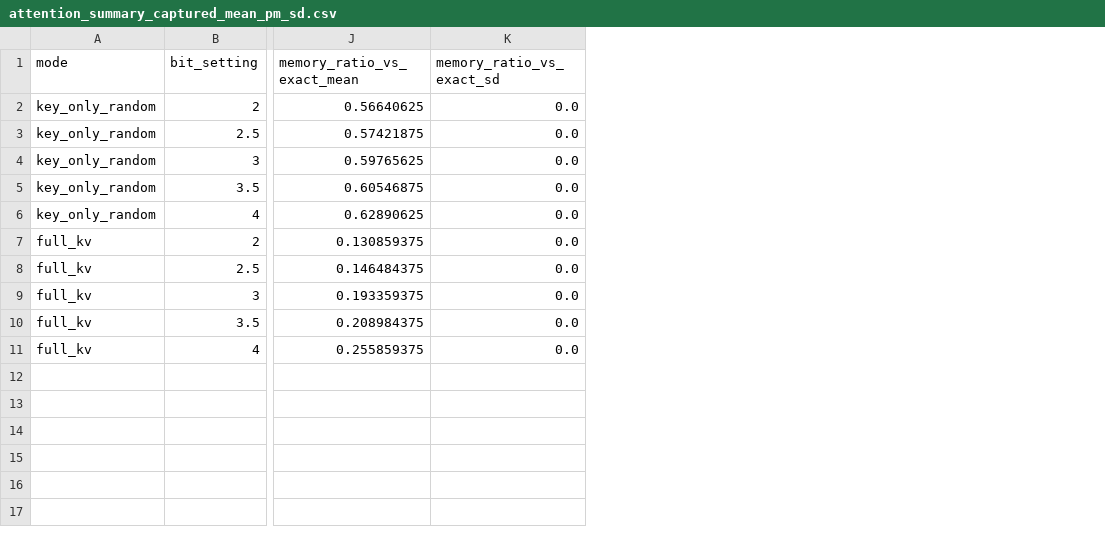
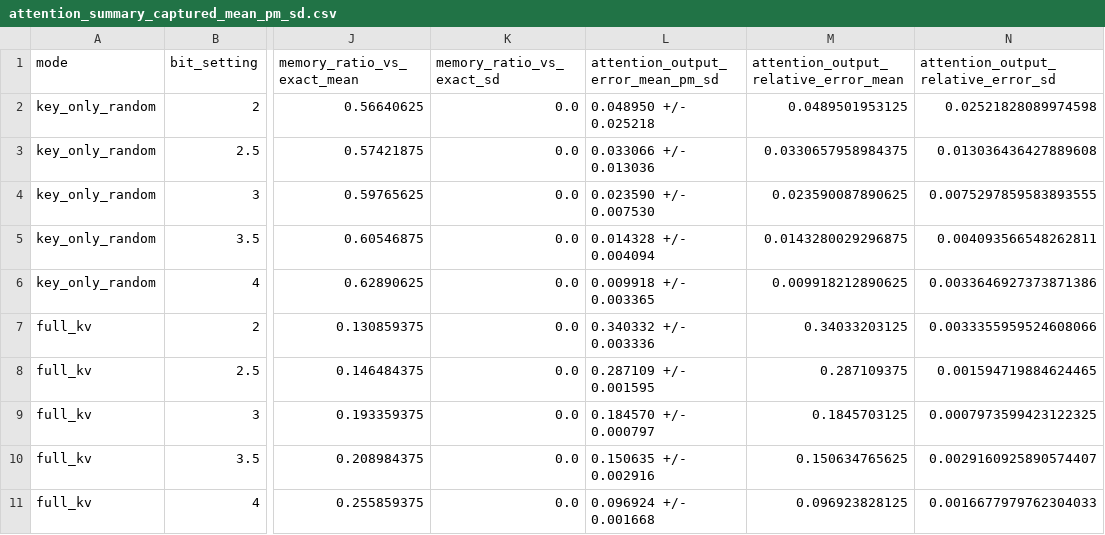
Before and after one commit to zapabob/Turboquant-CUDA, a CSV file: artifacts/paper_baseline/qwen_captured_reported/metrics/attention_summary_captured_mean_pm_sd.csv, drawn as a sheet; only a part is shown, gaps mark what is left out; the diff names each change by its address in the sheet, - before the commit and + after, or states it on an @@ line.

Commit message:
Add paper baseline V-breakage stats and README report

```diff
--- a/artifacts/paper_baseline/qwen_captured_reported/metrics/attention_summary_captured_mean_pm_sd.csv
+++ b/artifacts/paper_baseline/qwen_captured_reported/metrics/attention_summary_captured_mean_pm_sd.csv
+column L, rows 1-11: attention_output_error_mean_pm_sd | 0.048950 +/- 0.025218 | 0.033066 +/- 0.013036 | 0.023590 +/- 0.007530 | 0.014328 +/- 0.004094 | 0.009918 +/- 0.003365 | 0.340332 +/- 0.003336 | 0.287109 +/- 0.001595 | 0.184570 +/- 0.000797 | 0.150635 +/- 0.002916 | 0.096924 +/- 0.001668
+column M, rows 1-11: attention_output_relative_error_mean | 0.0489501953125 | 0.0330657958984375 | 0.023590087890625 | 0.0143280029296875 | 0.009918212890625 | 0.34033203125 | 0.287109375 | 0.1845703125 | 0.150634765625 | 0.096923828125
+column N, rows 1-11: attention_output_relative_error_sd | 0.02521828089974598 | 0.013036436427889608 | 0.0075297859583893555 | 0.004093566548262811 | 0.0033646927373871386 | 0.0033355959524608066 | 0.001594719884624465 | 0.0007973599423122325 | 0.0029160925890574407 | 0.0016677979762304033
```
Also changed, not shown: 19 other files.
